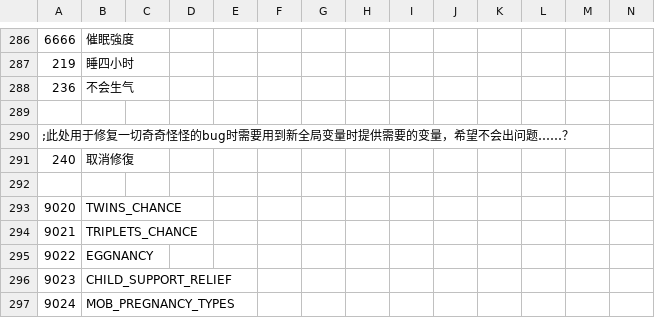
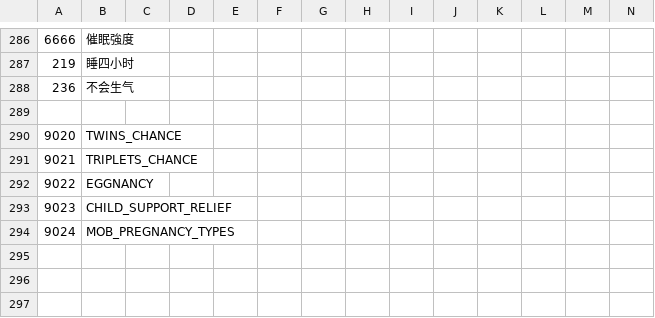
Before and after one commit to Paradox-Phenomenon/EraTW-Magic_DLC, a CSV file: CSV/FLAG.csv, drawn as a sheet; only a part is shown, gaps mark what is left out; rows hold the shown columns only; the diff names each change by its address in the sheet, - before the commit and + after, or states it on an @@ line.

```diff
--- a/CSV/FLAG.csv
+++ b/CSV/FLAG.csv
-row 290: ;此处用于修复一切奇奇怪怪的bug时需要用到新全局变量时提供需要的变量，希望不会出问题……？
-row 291: 240 | 取消修復
-row 292: (empty)
```
Also changed, not shown: 3 other files.
